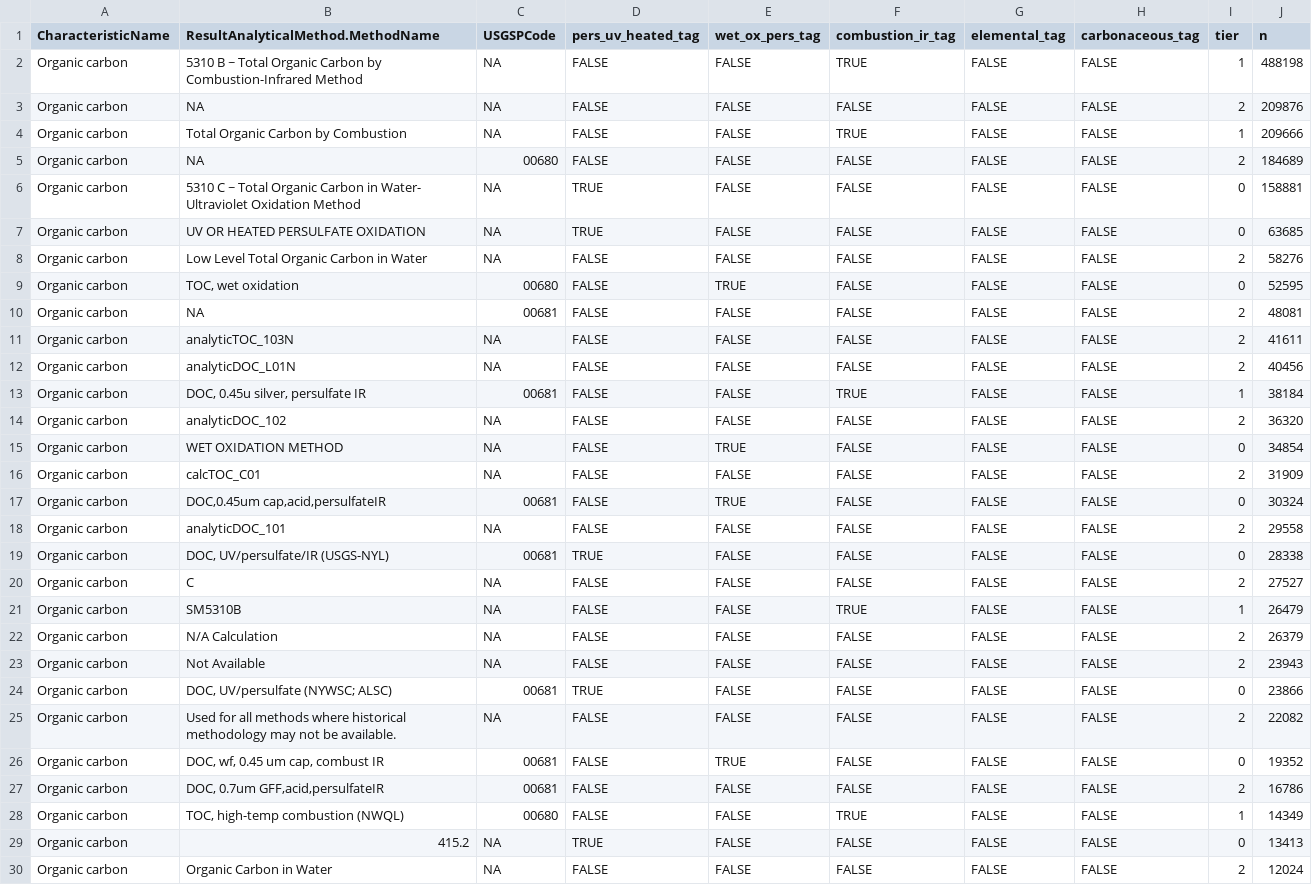
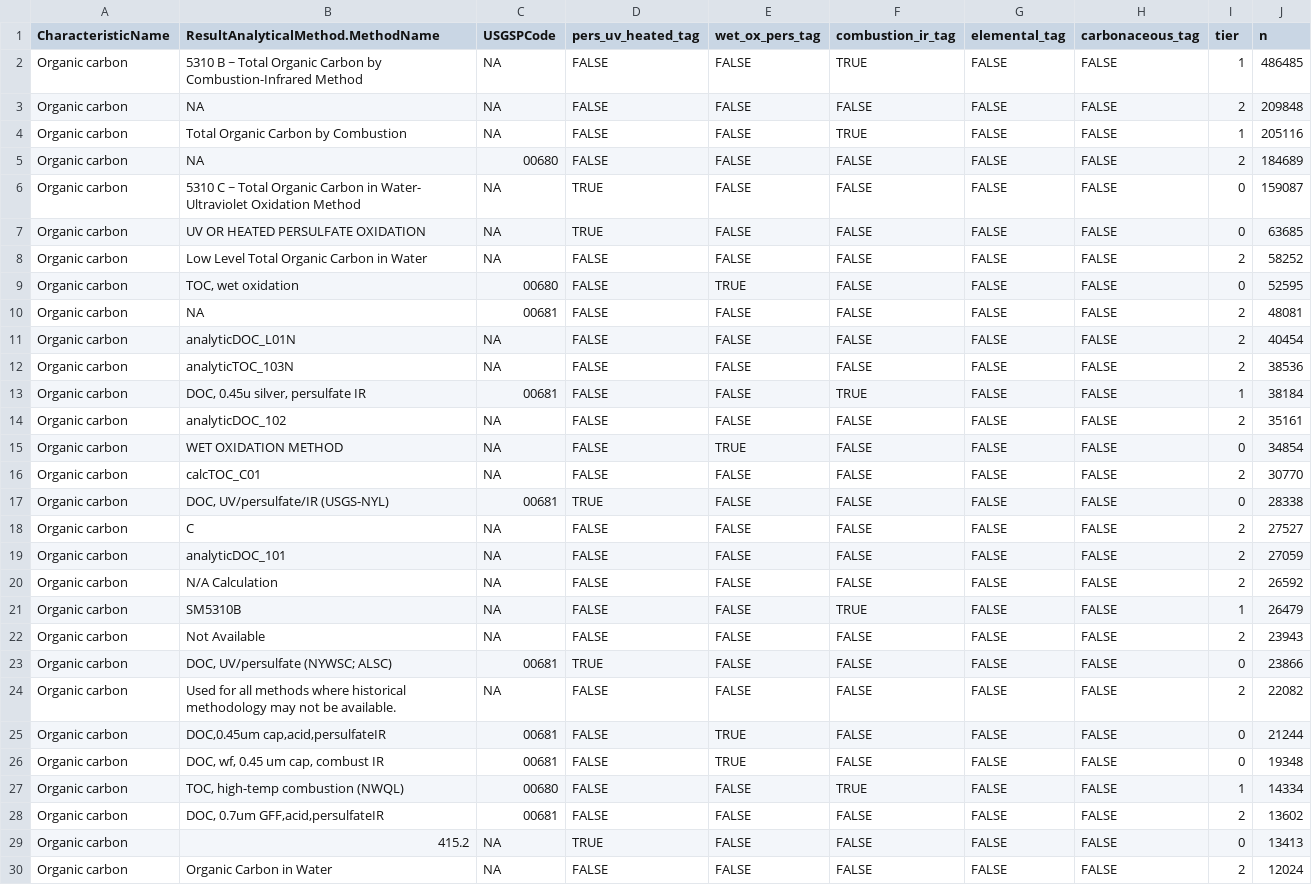
Before and after one commit to AquaSat/AquaMatch_harmonize_WQP, a CSV file: 3_harmonize/out/doc_tiering_record.csv, drawn as a sheet; only a part is shown; the diff covers the shown part only.

```diff
--- a/3_harmonize/out/doc_tiering_record.csv
+++ b/3_harmonize/out/doc_tiering_record.csv
@@ -1,23 +1,22 @@
 CharacteristicName,ResultAnalyticalMethod.MethodName,USGSPCode,pers_uv_heated_tag,wet_ox_pers_tag,combustion_ir_tag,elemental_tag,carbonaceous_tag,tier,n
-Organic carbon,5310 B ~ Total Organic Carbon by Combustion-Infrared Method,NA,FALSE,FALSE,TRUE,FALSE,FALSE,1,488198
-Organic carbon,NA,NA,FALSE,FALSE,FALSE,FALSE,FALSE,2,209876
-Organic carbon,Total Organic Carbon by Combustion,NA,FALSE,FALSE,TRUE,FALSE,FALSE,1,209666
+Organic carbon,5310 B ~ Total Organic Carbon by Combustion-Infrared Method,NA,FALSE,FALSE,TRUE,FALSE,FALSE,1,486485
+Organic carbon,NA,NA,FALSE,FALSE,FALSE,FALSE,FALSE,2,209848
+Organic carbon,Total Organic Carbon by Combustion,NA,FALSE,FALSE,TRUE,FALSE,FALSE,1,205116
 Organic carbon,NA,00680,FALSE,FALSE,FALSE,FALSE,FALSE,2,184689
-Organic carbon,5310 C ~ Total Organic Carbon in Water- Ultraviolet Oxidation Method,NA,TRUE,FALSE,FALSE,FALSE,FALSE,0,158881
+Organic carbon,5310 C ~ Total Organic Carbon in Water- Ultraviolet Oxidation Method,NA,TRUE,FALSE,FALSE,FALSE,FALSE,0,159087
 Organic carbon,UV OR HEATED PERSULFATE OXIDATION,NA,TRUE,FALSE,FALSE,FALSE,FALSE,0,63685
-Organic carbon,Low Level Total Organic Carbon in Water,NA,FALSE,FALSE,FALSE,FALSE,FALSE,2,58276
+Organic carbon,Low Level Total Organic Carbon in Water,NA,FALSE,FALSE,FALSE,FALSE,FALSE,2,58252
 Organic carbon,"TOC, wet oxidation",00680,FALSE,TRUE,FALSE,FALSE,FALSE,0,52595
 Organic carbon,NA,00681,FALSE,FALSE,FALSE,FALSE,FALSE,2,48081
-Organic carbon,analyticTOC_103N,NA,FALSE,FALSE,FALSE,FALSE,FALSE,2,41611
-Organic carbon,analyticDOC_L01N,NA,FALSE,FALSE,FALSE,FALSE,FALSE,2,40456
+Organic carbon,analyticDOC_L01N,NA,FALSE,FALSE,FALSE,FALSE,FALSE,2,40454
+Organic carbon,analyticTOC_103N,NA,FALSE,FALSE,FALSE,FALSE,FALSE,2,38536
 Organic carbon,"DOC, 0.45u silver, persulfate IR",00681,FALSE,FALSE,TRUE,FALSE,FALSE,1,38184
-Organic carbon,analyticDOC_102,NA,FALSE,FALSE,FALSE,FALSE,FALSE,2,36320
+Organic carbon,analyticDOC_102,NA,FALSE,FALSE,FALSE,FALSE,FALSE,2,35161
 Organic carbon,WET OXIDATION METHOD,NA,FALSE,TRUE,FALSE,FALSE,FALSE,0,34854
-Organic carbon,calcTOC_C01,NA,FALSE,FALSE,FALSE,FALSE,FALSE,2,31909
-Organic carbon,"DOC,0.45um cap,acid,persulfateIR",00681,FALSE,TRUE,FALSE,FALSE,FALSE,0,30324
-Organic carbon,analyticDOC_101,NA,FALSE,FALSE,FALSE,FALSE,FALSE,2,29558
+Organic carbon,calcTOC_C01,NA,FALSE,FALSE,FALSE,FALSE,FALSE,2,30770
 Organic carbon,"DOC, UV/persulfate/IR (USGS-NYL)",00681,TRUE,FALSE,FALSE,FALSE,FALSE,0,28338
 Organic carbon,C,NA,FALSE,FALSE,FALSE,FALSE,FALSE,2,27527
+Organic carbon,analyticDOC_101,NA,FALSE,FALSE,FALSE,FALSE,FALSE,2,27059
+Organic carbon,N/A Calculation,NA,FALSE,FALSE,FALSE,FALSE,FALSE,2,26592
 Organic carbon,SM5310B,NA,FALSE,FALSE,TRUE,FALSE,FALSE,1,26479
-Organic carbon,N/A Calculation,NA,FALSE,FALSE,FALSE,FALSE,FALSE,2,26379
 Organic carbon,Not Available,NA,FALSE,FALSE,FALSE,FALSE,FALSE,2,23943
@@ -25,5 +24,6 @@ Organic carbon,"DOC, UV/persulfate (NYWSC; ALSC)",00681,TRUE,FALSE,FALSE,FALSE,F
 Organic carbon,Used for all methods where historical methodology may not be available.,NA,FALSE,FALSE,FALSE,FALSE,FALSE,2,22082
-Organic carbon,"DOC, wf, 0.45 um cap, combust IR",00681,FALSE,TRUE,FALSE,FALSE,FALSE,0,19352
-Organic carbon,"DOC, 0.7um GFF,acid,persulfateIR",00681,FALSE,FALSE,FALSE,FALSE,FALSE,2,16786
-Organic carbon,"TOC, high-temp combustion (NWQL)",00680,FALSE,FALSE,TRUE,FALSE,FALSE,1,14349
+Organic carbon,"DOC,0.45um cap,acid,persulfateIR",00681,FALSE,TRUE,FALSE,FALSE,FALSE,0,21244
+Organic carbon,"DOC, wf, 0.45 um cap, combust IR",00681,FALSE,TRUE,FALSE,FALSE,FALSE,0,19348
+Organic carbon,"TOC, high-temp combustion (NWQL)",00680,FALSE,FALSE,TRUE,FALSE,FALSE,1,14334
+Organic carbon,"DOC, 0.7um GFF,acid,persulfateIR",00681,FALSE,FALSE,FALSE,FALSE,FALSE,2,13602
 Organic carbon,415.2,NA,TRUE,FALSE,FALSE,FALSE,FALSE,0,13413
```
Also changed, not shown: 5 added rows, 3 removed rows and 11 edited cells elsewhere in this file, 3_harmonize/out/clean_wqp_data_doc_dropped_metadata.csv, 3_harmonize/out/doc_depth_check_table.csv, 20 other files.
